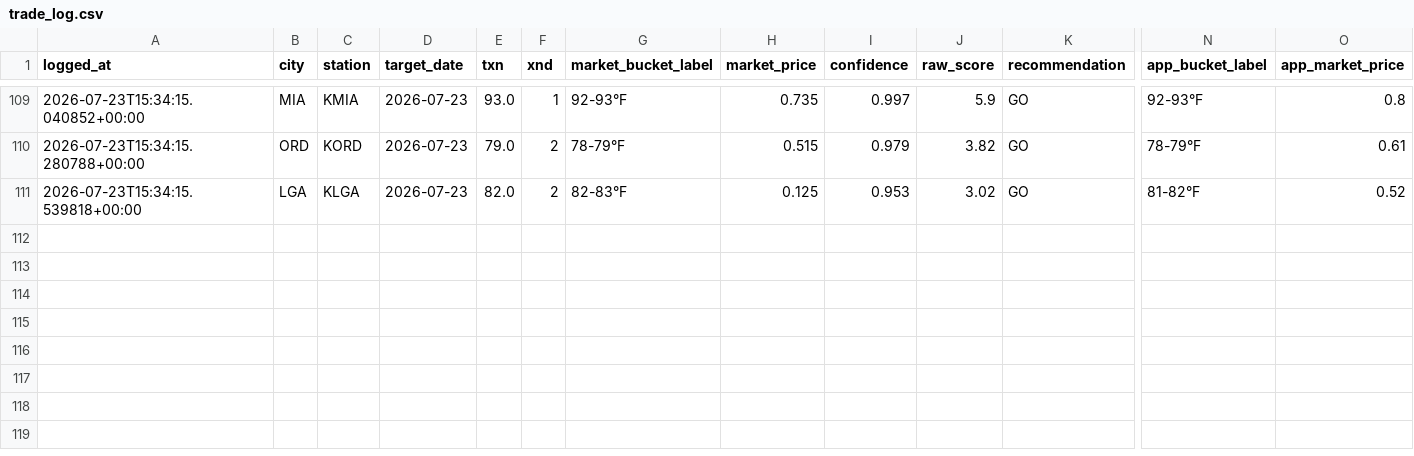
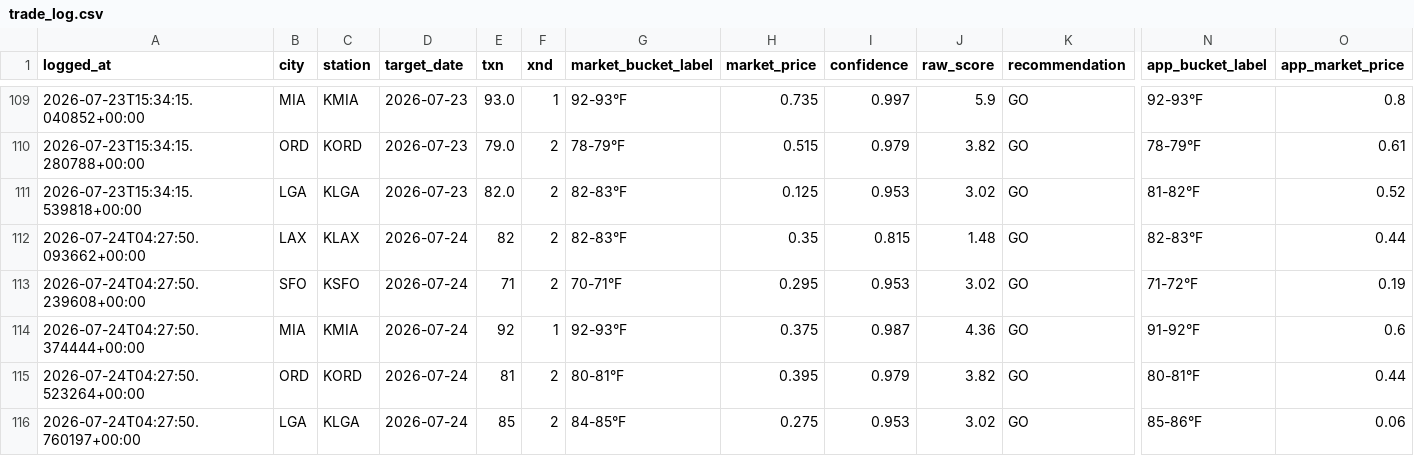
Before and after one commit to sso233x/weather-bot, a CSV file: trade_log.csv, drawn as a sheet; only a part is shown, gaps mark what is left out; rows hold the shown columns only; the diff names each change by its address in the sheet, - before the commit and + after, or states it on an @@ line.

```diff
--- a/trade_log.csv
+++ b/trade_log.csv
+row 112: 2026-07-24T04:27:50.093662+00:00 | LAX | KLAX | 2026-07-24 | 82 | 2 | 82-83°F | 0.35 | 0.815 | 1.48 | GO | 82-83°F | 0.44
+row 113: 2026-07-24T04:27:50.239608+00:00 | SFO | KSFO | 2026-07-24 | 71 | 2 | 70-71°F | 0.295 | 0.953 | 3.02 | GO | 71-72°F | 0.19
+row 114: 2026-07-24T04:27:50.374444+00:00 | MIA | KMIA | 2026-07-24 | 92 | 1 | 92-93°F | 0.375 | 0.987 | 4.36 | GO | 91-92°F | 0.6
+row 115: 2026-07-24T04:27:50.523264+00:00 | ORD | KORD | 2026-07-24 | 81 | 2 | 80-81°F | 0.395 | 0.979 | 3.82 | GO | 80-81°F | 0.44
+row 116: 2026-07-24T04:27:50.760197+00:00 | LGA | KLGA | 2026-07-24 | 85 | 2 | 84-85°F | 0.275 | 0.953 | 3.02 | GO | 85-86°F | 0.06
```
Also changed, not shown: 1 other file.
